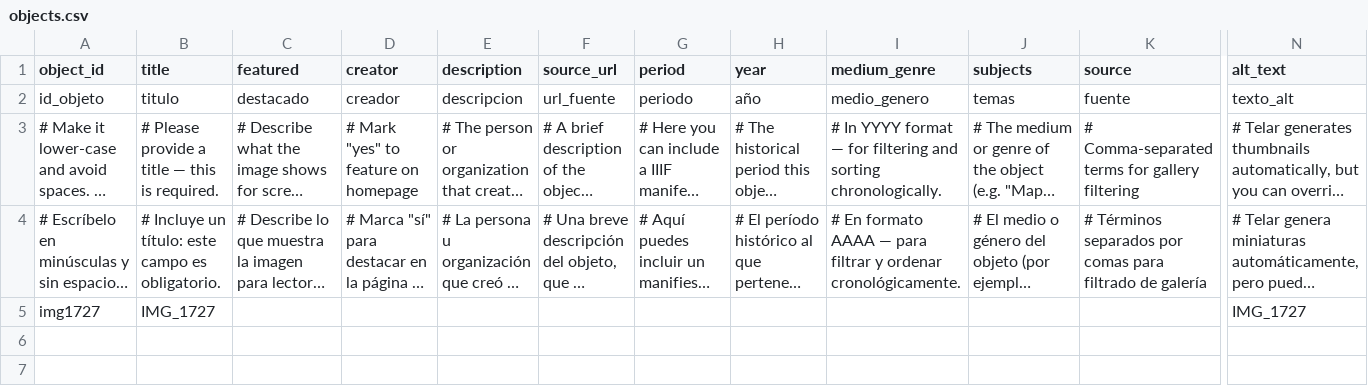
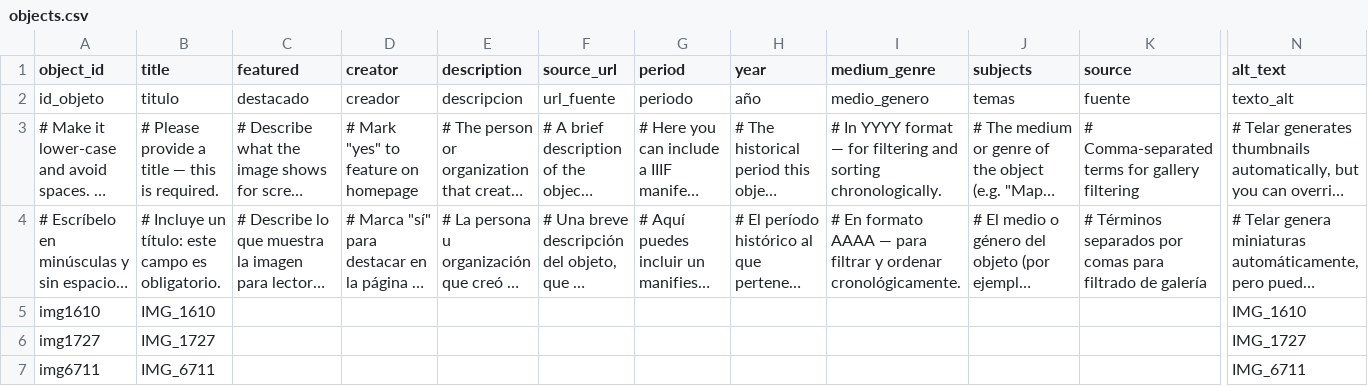
Before and after one commit to estebanwu-dotcom/my-telar-site, a CSV file: telar-content/spreadsheets/objects.csv, drawn as a sheet; only a part is shown, gaps mark what is left out; long unchanged cells end in …; rows hold the shown columns only; the diff names each change by its address in the sheet, - before the commit and + after, or states it on an @@ line.

Commit message:
Add img6711, img1610 via Telar Compositor [skip ci]

```diff
--- a/telar-content/spreadsheets/objects.csv
+++ b/telar-content/spreadsheets/objects.csv
+row 5: img1610 | IMG_1610 |  |  |  |  |  |  |  |  |  | IMG_1610
+row 7: img6711 | IMG_6711 |  |  |  |  |  |  |  |  |  | IMG_6711
```
Also changed, not shown: 2 other files.
